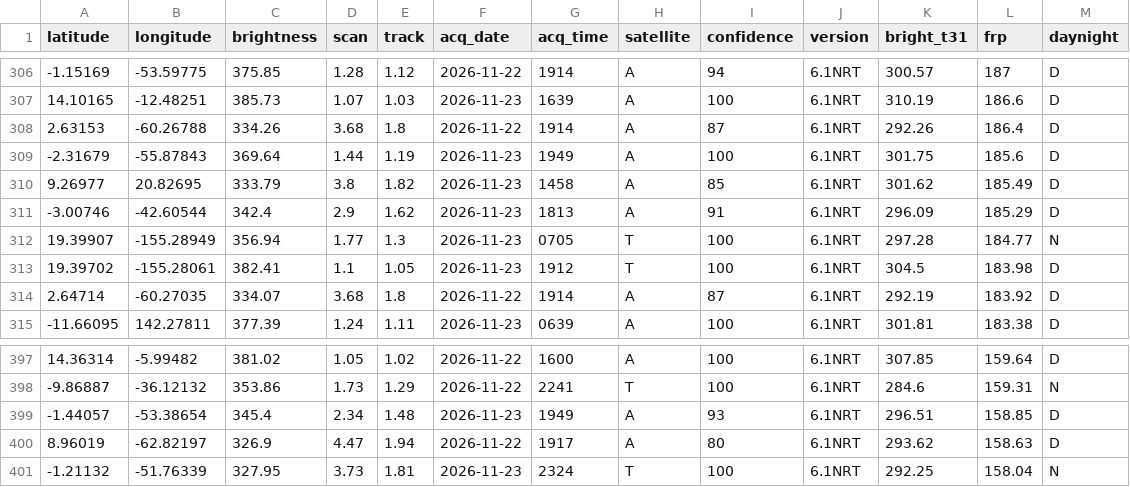
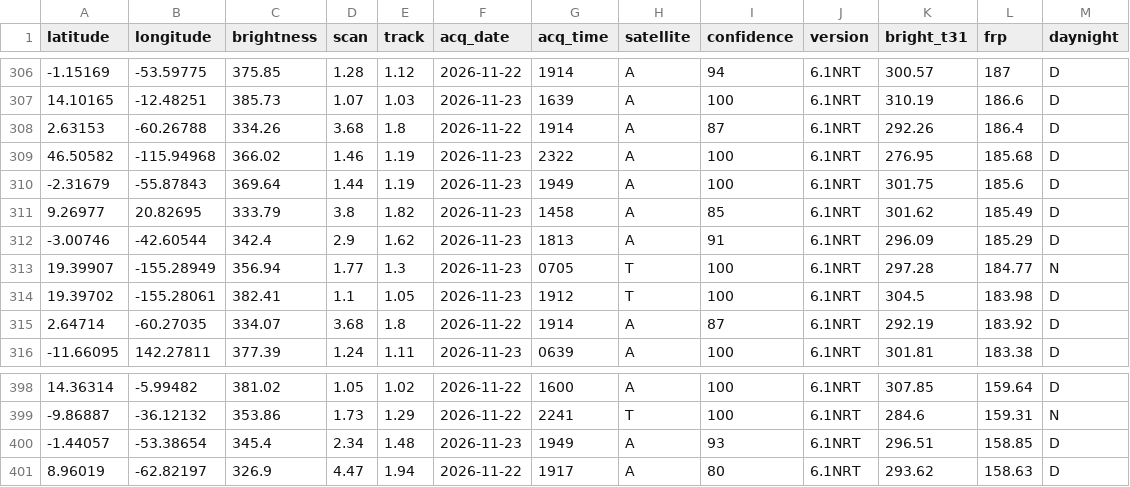
Before and after one commit to dswinder-repo/vigil, a CSV file: public/data/raw/firms.csv, drawn as a sheet; only a part is shown, gaps mark what is left out; removed rows and columns are numbered as before the commit, all else as after; the diff names each change by its address in the sheet, - before the commit and + after, or states it on an @@ line.

```diff
--- a/public/data/raw/firms.csv
+++ b/public/data/raw/firms.csv
+row 309: 46.50582 | -115.94968 | 366.02 | 1.46 | 1.19 | 2026-11-23 | 2322 | A | 100 | 6.1NRT | 276.95 | 185.68 | D
-row 401: -1.21132 | -51.76339 | 327.95 | 3.73 | 1.81 | 2026-11-23 | 2324 | T | 100 | 6.1NRT | 292.25 | 158.04 | N
```
Also changed, not shown: 13 other files.
